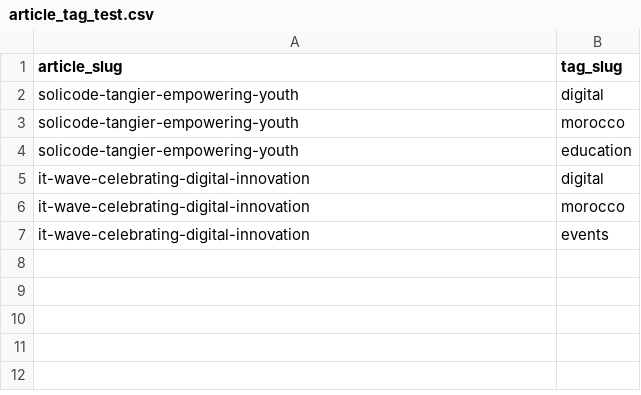
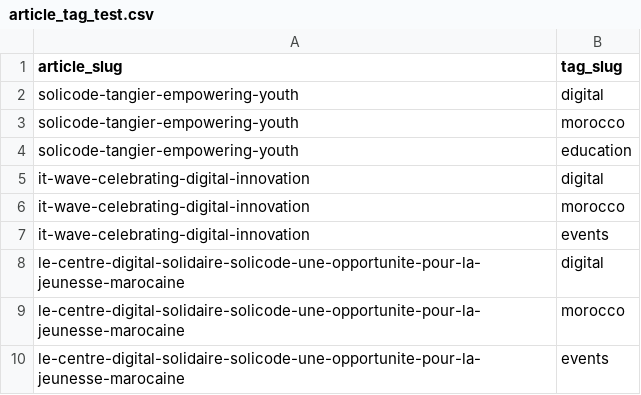
Before and after one commit to AZIZ-Soufiane/Blog-Solicode-Group, a CSV file: blog/database/seeders/data/article_tag_test.csv, drawn as a sheet.

```diff
--- a/blog/database/seeders/data/article_tag_test.csv
+++ b/blog/database/seeders/data/article_tag_test.csv
@@ -7 +7,4 @@ it-wave-celebrating-digital-innovation,morocco
 it-wave-celebrating-digital-innovation,events
+le-centre-digital-solidaire-solicode-une-opportunite-pour-la-jeunesse-marocaine,digital
+le-centre-digital-solidaire-solicode-une-opportunite-pour-la-jeunesse-marocaine,morocco
+le-centre-digital-solidaire-solicode-une-opportunite-pour-la-jeunesse-marocaine,events
```
Also changed, not shown: blog/database/seeders/data/articles_test.csv.
